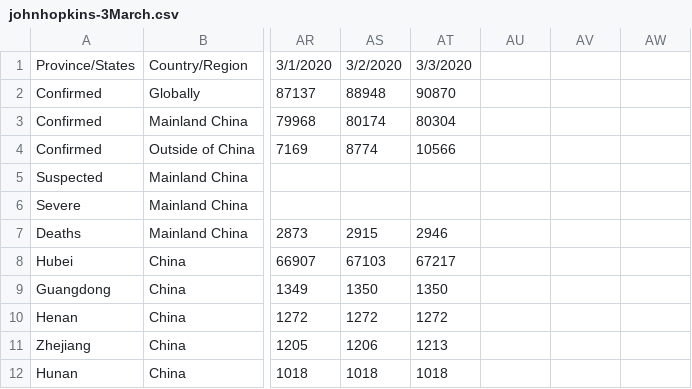
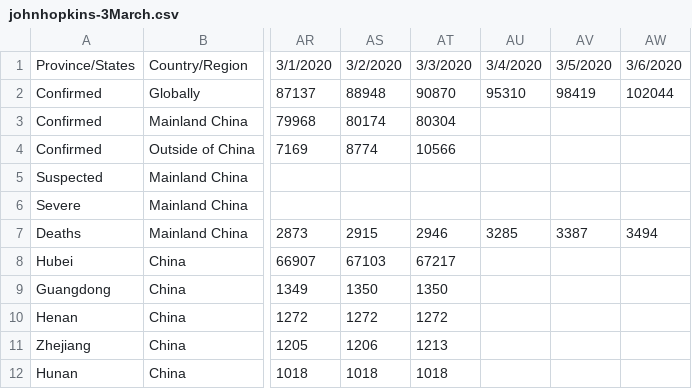
Before and after one commit to asrjy/covid-lstm, a CSV file: johnhopkins-3March.csv, drawn as a sheet; only a part is shown, gaps mark what is left out; the diff names each change by its address in the sheet, - before the commit and + after, or states it on an @@ line.

```diff
--- a/johnhopkins-3March.csv
+++ b/johnhopkins-3March.csv
-AU1: (empty)
+AU1: 3/4/2020
-AV1: (empty)
+AV1: 3/5/2020
-AW1: (empty)
+AW1: 3/6/2020
-AU2: (empty)
+AU2: 95310
-AV2: (empty)
+AV2: 98419
-AW2: (empty)
+AW2: 102044
-AU7: (empty)
+AU7: 3285
-AV7: (empty)
+AV7: 3387
-AW7: (empty)
+AW7: 3494
```
Also changed, not shown: StructuredDataset.csv, 4 other files.
